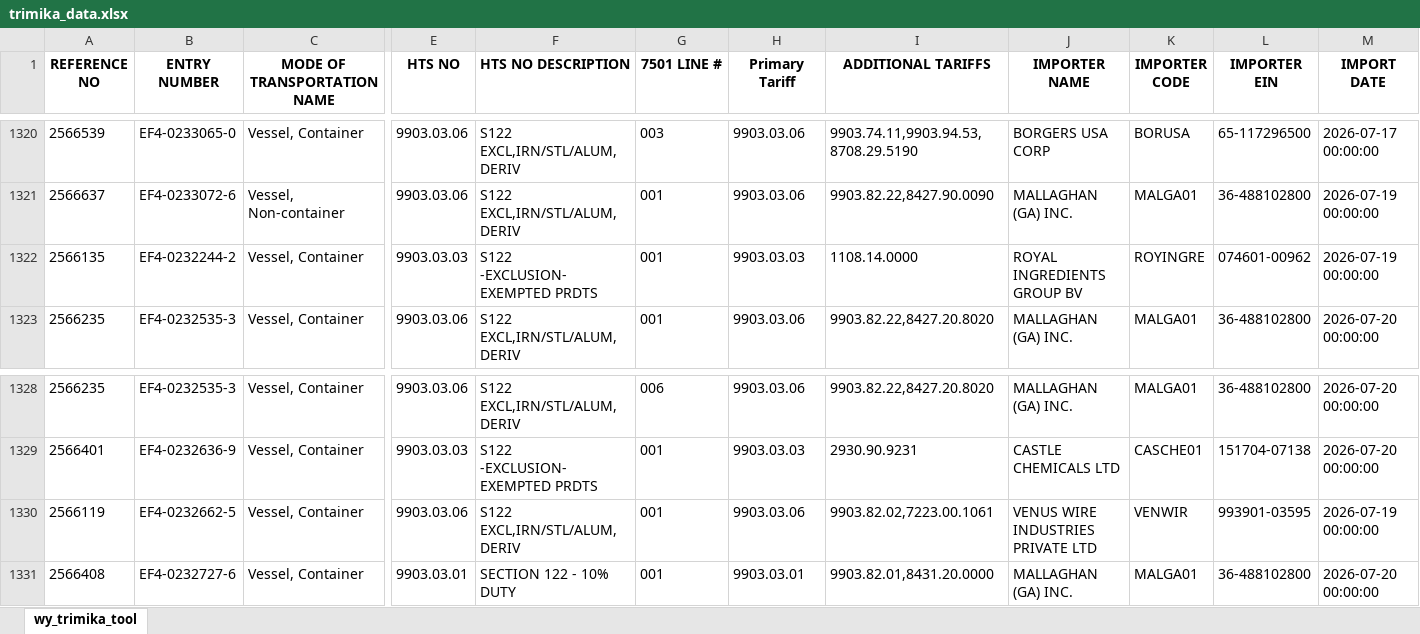
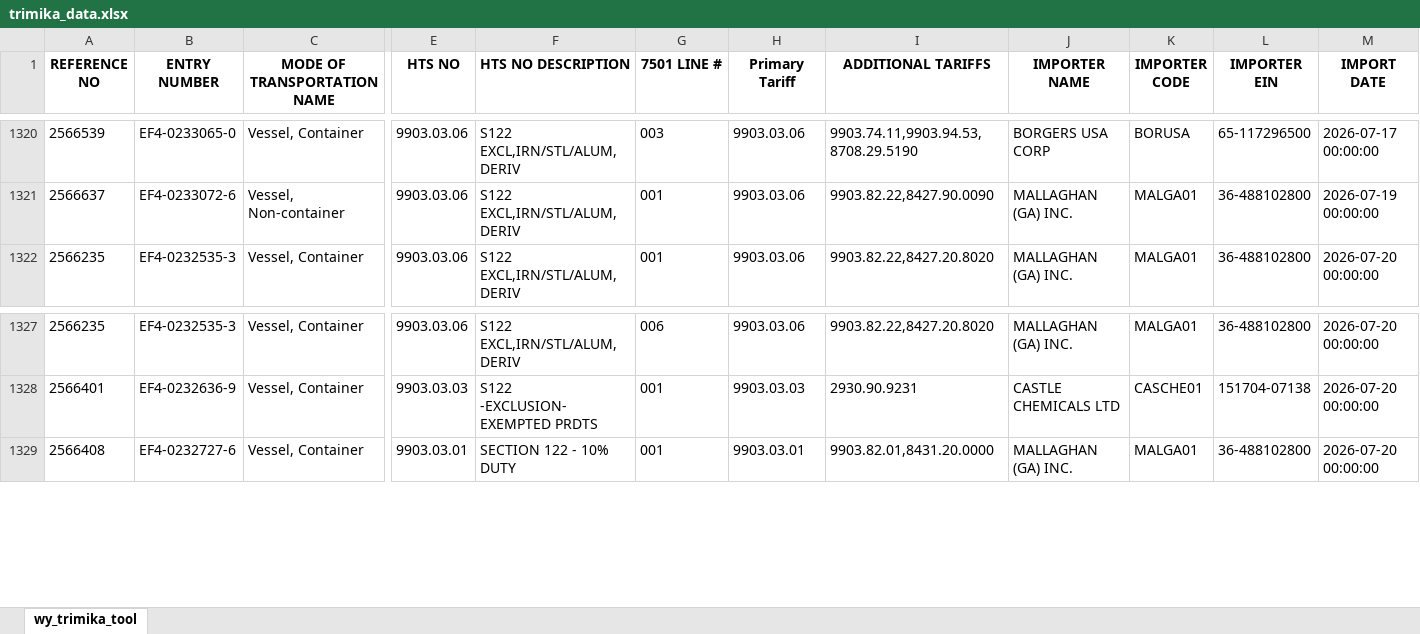
Before and after one commit to iffinc-ga/hts_search_tool, an Excel workbook: trimika_data.xlsx, sheet wy_trimika_tool, drawn as a sheet; only a part is shown, gaps mark what is left out; values as stored, in another font and other column widths than the file's, no borders; removed rows and columns are numbered as before the commit, all else as after; rows hold the shown columns only; the diff covers the shown part only; the diff names each change by its address in the sheet, - before the commit and + after, or states it on an @@ line.

Commit message:
Append trimika data — 40 new rows, 1376 total

```diff
--- a/trimika_data.xlsx (sheet wy_trimika_tool)
+++ b/trimika_data.xlsx (sheet wy_trimika_tool)
-row 1322: 2566135 | EF4-0232244-2 | Vessel, Container | 9903.03.03 | S122 -EXCLUSION-EXEMPTED PRDTS | 001 | 9903.03.03 | 1108.14.0000 | ROYAL INGREDIENTS GROUP BV | ROYINGRE | 074601-00962 | 2026-07-19 00:00:00
-row 1330: 2566119 | EF4-0232662-5 | Vessel, Container | 9903.03.06 | S122 EXCL,IRN/STL/ALUM,DERIV | 001 | 9903.03.06 | 9903.82.02,7223.00.1061 | VENUS WIRE INDUSTRIES PRIVATE LTD | VENWIR | 993901-03595 | 2026-07-19 00:00:00
```
Also changed, not shown: 40 added rows elsewhere in this sheet.
